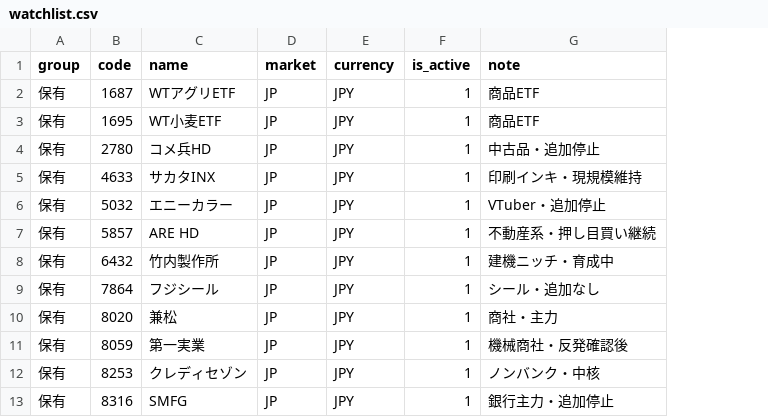
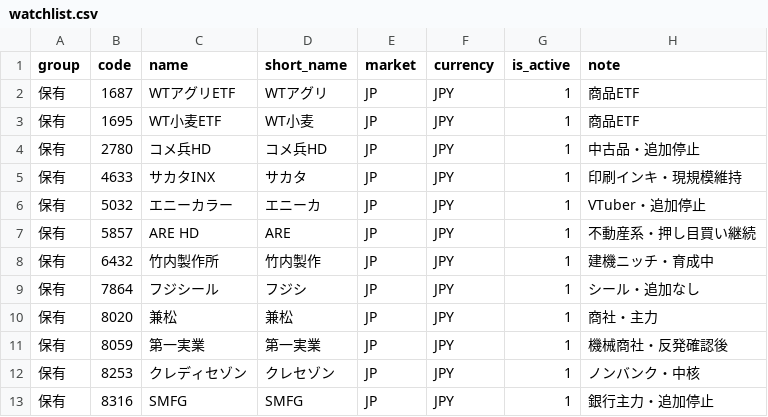
Before and after one commit to hikupi62/stock_board, a CSV file: data/watchlist.csv, drawn as a sheet; only a part is shown; the diff names each change by its address in the sheet, - before the commit and + after, or states it on an @@ line.

```diff
--- a/data/watchlist.csv
+++ b/data/watchlist.csv
+column D (short_name), rows 2-13: WTアグリ | WT小麦 | コメ兵HD | サカタ | エニーカ | ARE | 竹内製作 | フジシ | 兼松 | 第一実業 | クレセゾン | SMFG
```
Also changed, not shown: 3 other files.
